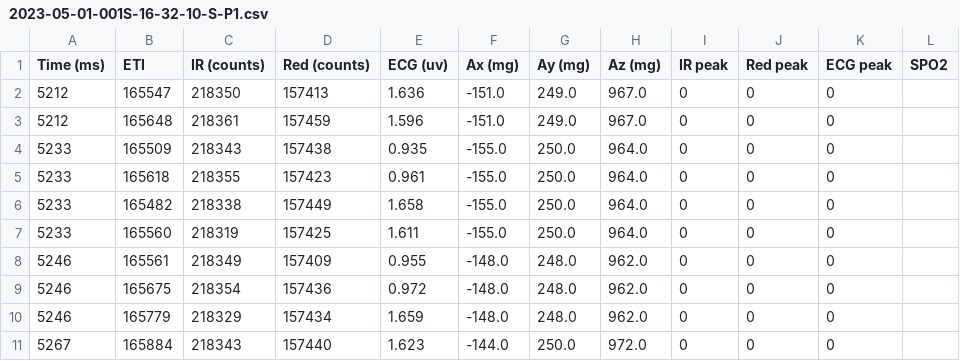
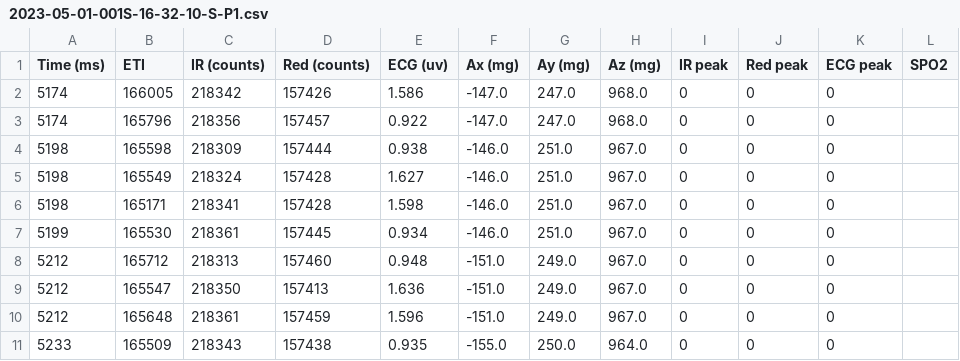
Before and after one commit to vyasdeep668/VitalTracer, a CSV file: 3_HR_Detection_Algorithm/VTDataAnalysis(new signals)/2023-05-01-001S-16-32-10-S/ValidCSVFiles/2023-05-01-001S-16-32-10-S-P1.csv, drawn as a sheet; only a part is shown; the shorter side is filled out with more unchanged rows.

```diff
--- a/3_HR_Detection_Algorithm/VTDataAnalysis(new signals)/2023-05-01-001S-16-32-10-S/ValidCSVFiles/2023-05-01-001S-16-32-10-S-P1.csv
+++ b/3_HR_Detection_Algorithm/VTDataAnalysis(new signals)/2023-05-01-001S-16-32-10-S/ValidCSVFiles/2023-05-01-001S-16-32-10-S-P1.csv
@@ -1,2 +1,9 @@
 Time (ms),ETI,IR (counts),Red (counts),ECG (uv),Ax (mg),Ay (mg),Az (mg),IR peak,Red peak,ECG peak,SPO2
+5174,166005,218342,157426,1.586,-147.0,247.0,968.0,0,0,0,
+5174,165796,218356,157457,0.922,-147.0,247.0,968.0,0,0,0,
+5198,165598,218309,157444,0.938,-146.0,251.0,967.0,0,0,0,
+5198,165549,218324,157428,1.627,-146.0,251.0,967.0,0,0,0,
+5198,165171,218341,157428,1.598,-146.0,251.0,967.0,0,0,0,
+5199,165530,218361,157445,0.934,-146.0,251.0,967.0,0,0,0,
+5212,165712,218313,157460,0.948,-151.0,249.0,967.0,0,0,0,
 5212,165547,218350,157413,1.636,-151.0,249.0,967.0,0,0,0,
```
Also changed, not shown: 3_HR_Detection_Algorithm/VTDataAnalysis(new signals)/2023-05-01-001S-16-32-10-S/ValidCSVFiles/2023-05-01-001S-16-32-10-S-P0.csv, 3_HR_Detection_Algorithm/VTDataAnalysis(new signals)/2023-05-10-001S-22-05-32-S/ValidCSVFiles/2023-05-10-001S-22-05-32-S-P0.csv, 35 other files.
